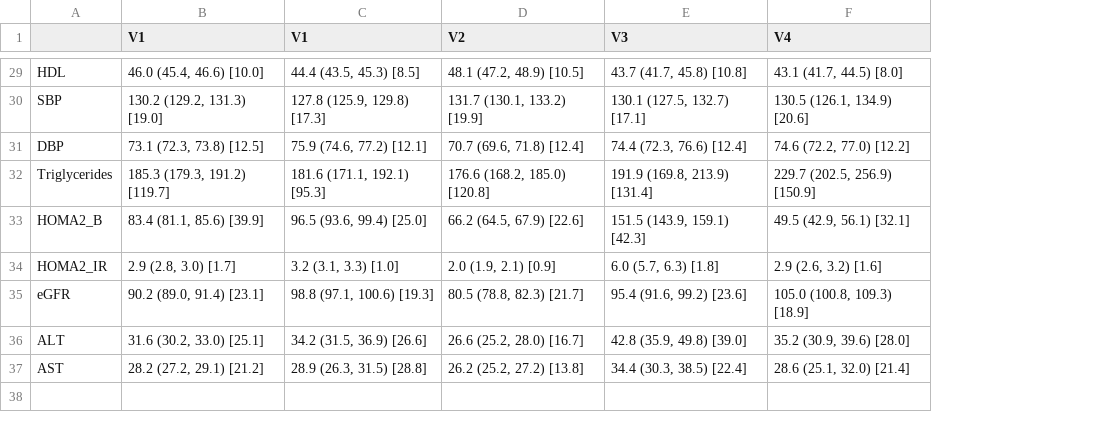
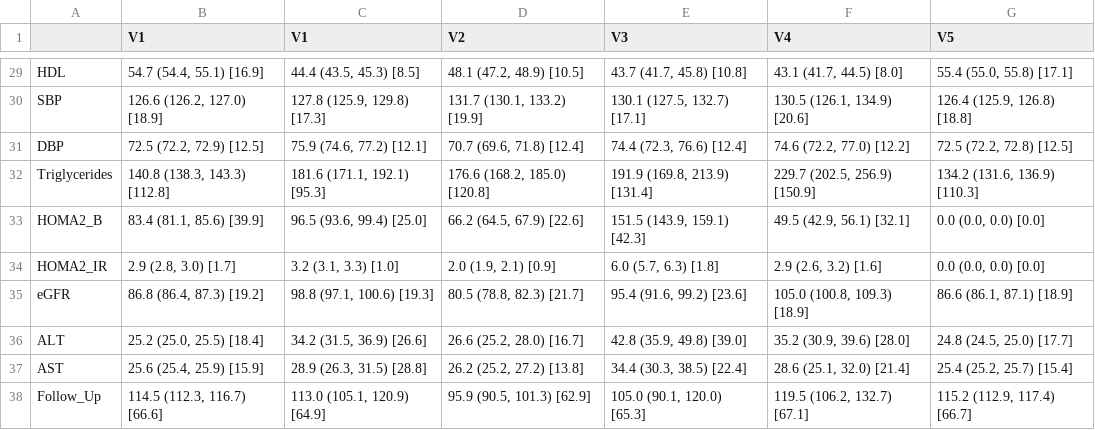
Before and after one commit to jvargh7/nhanes_ckm, a CSV file: paper/survey weighted characteristics of overall sample and by cluster.csv, drawn as a sheet; only a part is shown, gaps mark what is left out; the diff covers the shown part only; the diff names each change by its address in the sheet, - before the commit and + after, or states it on an @@ line.

```diff
--- a/paper/survey weighted characteristics of overall sample and by cluster.csv
+++ b/paper/survey weighted characteristics of overall sample and by cluster.csv
+column G (V5), rows 29-37: 55.4 (55.0, 55.8) [17.1] | 126.4 (125.9, 126.8) [18.8] | 72.5 (72.2, 72.8) [12.5] | 134.2 (131.6, 136.9) [110.3] | 0.0 (0.0, 0.0) [0.0] | 0.0 (0.0, 0.0) [0.0] | 86.6 (86.1, 87.1) [18.9] | 24.8 (24.5, 25.0) [17.7] | 25.4 (25.2, 25.7) [15.4]
-B29 (V1): 46.0 (45.4, 46.6) [10.0]
+B29 (V1): 54.7 (54.4, 55.1) [16.9]
-B30 (V1): 130.2 (129.2, 131.3) [19.0]
+B30 (V1): 126.6 (126.2, 127.0) [18.9]
-B31 (V1): 73.1 (72.3, 73.8) [12.5]
+B31 (V1): 72.5 (72.2, 72.9) [12.5]
-B32 (V1): 185.3 (179.3, 191.2) [119.7]
+B32 (V1): 140.8 (138.3, 143.3) [112.8]
-B35 (V1): 90.2 (89.0, 91.4) [23.1]
+B35 (V1): 86.8 (86.4, 87.3) [19.2]
-B36 (V1): 31.6 (30.2, 33.0) [25.1]
+B36 (V1): 25.2 (25.0, 25.5) [18.4]
-B37 (V1): 28.2 (27.2, 29.1) [21.2]
+B37 (V1): 25.6 (25.4, 25.9) [15.9]
+row 38: Follow_Up | 114.5 (112.3, 116.7) [66.6] | 113.0 (105.1, 120.9) [64.9] | 95.9 (90.5, 101.3) [62.9] | 105.0 (90.1, 120.0) [65.3] | 119.5 (106.2, 132.7) [67.1] | 115.2 (112.9, 117.4) [66.7]
```
Also changed, not shown: 30 edited cells elsewhere in this file, 5 other files.
